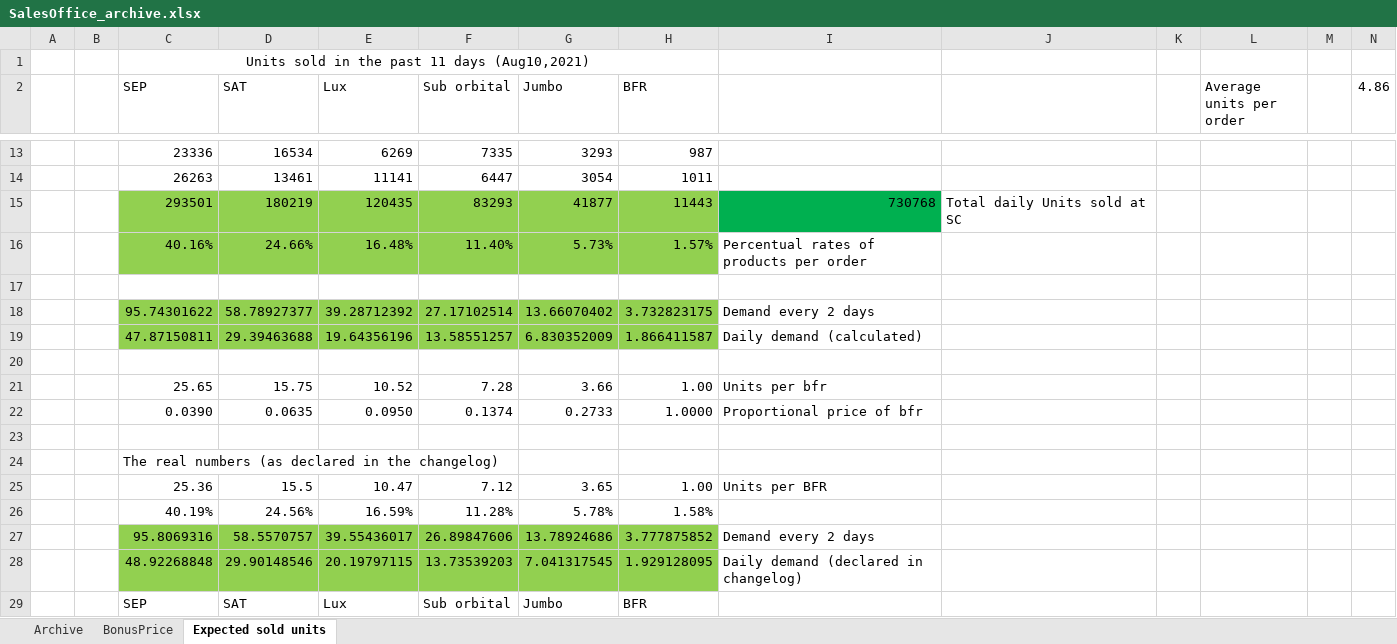
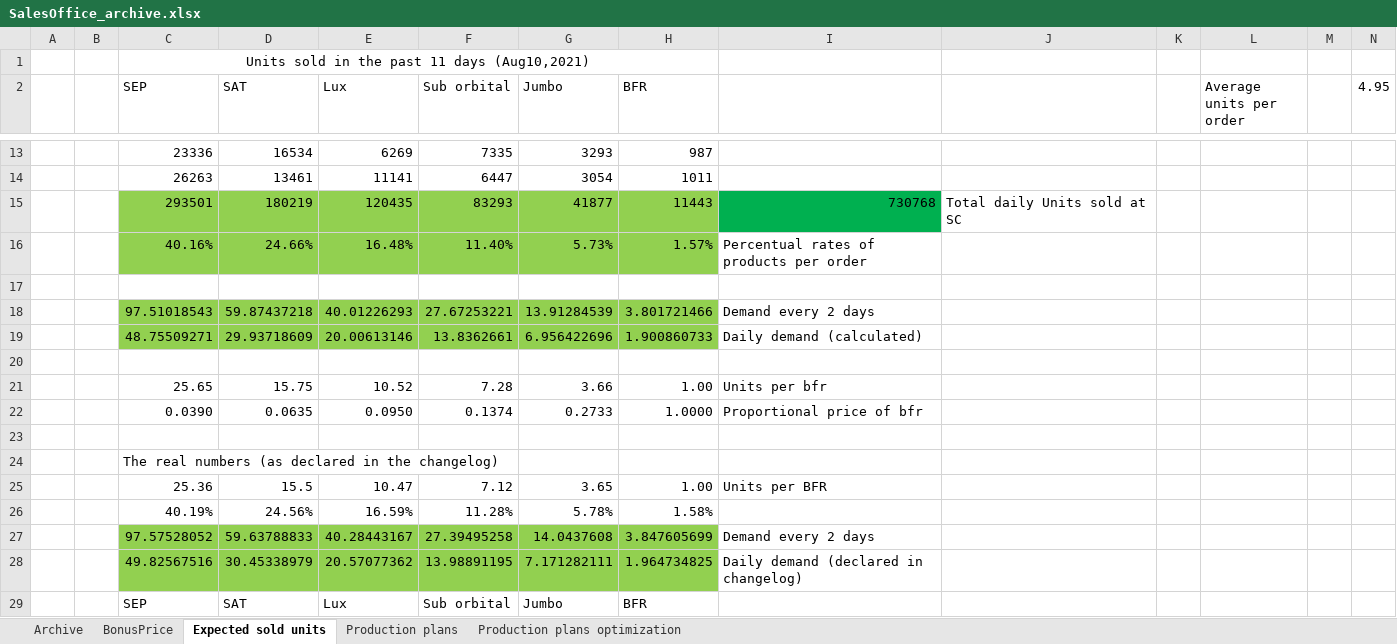
Before and after one commit to OscarFlores-IFi/SimCompanies, an Excel workbook: SalesOffice_archive.xlsx, sheet Expected sold units, drawn as a sheet; only a part is shown, gaps mark what is left out; values as stored, in another font and other column widths than the file's, no borders; removed rows and columns are numbered as before the commit, all else as after; the diff names each change by its address in the sheet, - before the commit and + after, or states it on an @@ line.

```diff
--- a/SalesOffice_archive.xlsx (sheet Expected sold units)
+++ b/SalesOffice_archive.xlsx (sheet Expected sold units)
+sheet tab: Production plans
+sheet tab: Production plans optimization
-N2: 4.86
+N2: 4.95
-row 18:  |  | 95.74301622 | 58.78927377 | 39.28712392 | 27.17102514 | 13.66070402 | 3.732823175 | Demand every 2 days
-row 19:  |  | 47.87150811 | 29.39463688 | 19.64356196 | 13.58551257 | 6.830352009 | 1.866411587 | Daily demand (calculated)
+row 18:  |  | 97.51018543 | 59.87437218 | 40.01226293 | 27.67253221 | 13.91284539 | 3.801721466 | Demand every 2 days
+row 19:  |  | 48.75509271 | 29.93718609 | 20.00613146 | 13.8362661 | 6.956422696 | 1.900860733 | Daily demand (calculated)
-row 27:  |  | 95.8069316 | 58.5570757 | 39.55436017 | 26.89847606 | 13.78924686 | 3.777875852 | Demand every 2 days
-row 28:  |  | 48.92268848 | 29.90148546 | 20.19797115 | 13.73539203 | 7.041317545 | 1.929128095 | Daily demand (declared in changelog)
+row 27:  |  | 97.57528052 | 59.63788833 | 40.28443167 | 27.39495258 | 14.0437608 | 3.847605699 | Demand every 2 days
+row 28:  |  | 49.82567516 | 30.45338979 | 20.57077362 | 13.98891195 | 7.171282111 | 1.964734825 | Daily demand (declared in changelog)
```
Also changed, not shown: sheet Archive, 3 other files.
